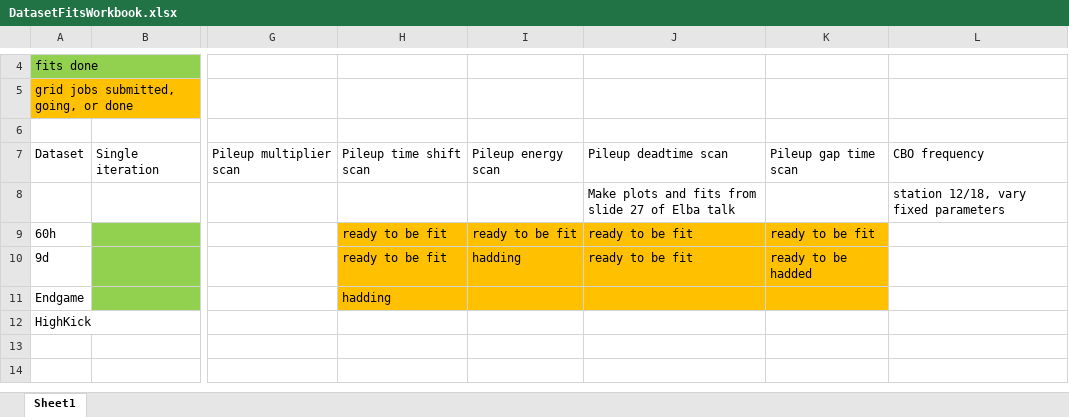
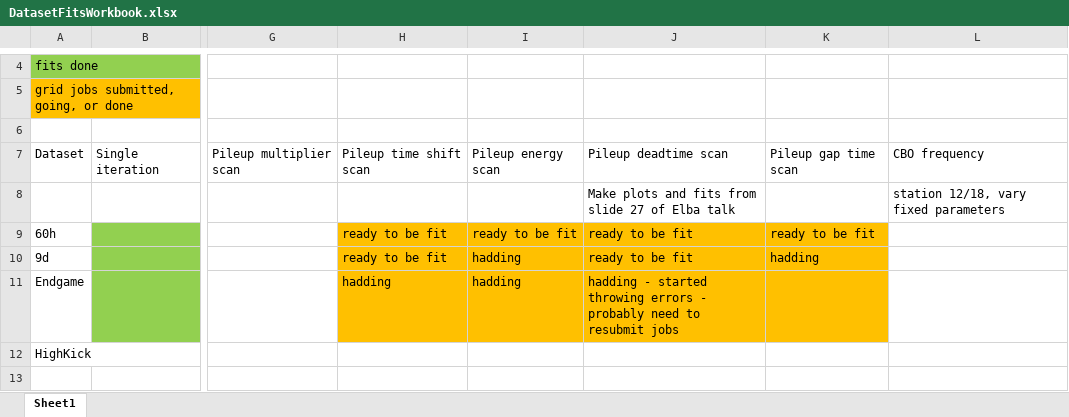
Before and after one commit to nkinnaird/Dissertation, an Excel workbook: OtherMaterials/DatasetFitsWorkbook.xlsx, sheet Sheet1, drawn as a sheet; only a part is shown, gaps mark what is left out; the shorter side is filled out with more unchanged rows; values as stored, in another font and other column widths than the file's, no borders; the diff names each change by its address in the sheet, - before the commit and + after, or states it on an @@ line.

Commit message:
Updates to fit workbook.

```diff
--- a/OtherMaterials/DatasetFitsWorkbook.xlsx (sheet Sheet1)
+++ b/OtherMaterials/DatasetFitsWorkbook.xlsx (sheet Sheet1)
-K10: ready to be hadded
+K10: hadding
-I11: (empty)
+I11: hadding
-J11: (empty)
+J11: hadding - started throwing errors - probably need to resubmit jobs
```
